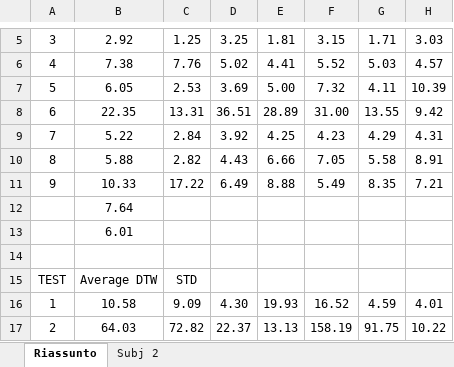
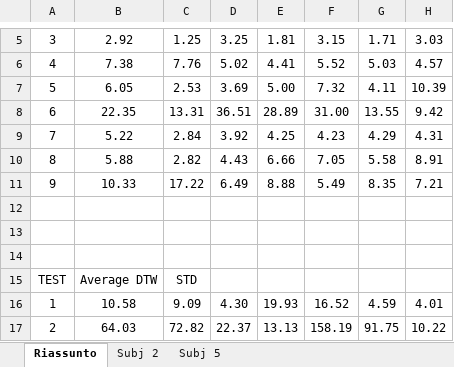
Before and after one commit to jesus-333/Variational-Autoencoder-for-EEG-analysis, an Excel workbook: Saved Model/full_eeg/dtw_results.xlsx, sheet Riassunto, drawn as a sheet; only a part is shown, gaps mark what is left out; values as stored, in another font and other column widths than the file's, no borders; conditional formats not drawn; the diff names each change by its address in the sheet, - before the commit and + after, or states it on an @@ line.

```diff
--- a/Saved Model/full_eeg/dtw_results.xlsx (sheet Riassunto)
+++ b/Saved Model/full_eeg/dtw_results.xlsx (sheet Riassunto)
+sheet tab: Subj 5
-B12: 7.64
+B12: (empty)
-B13: 6.01
+B13: (empty)
```
Also changed, not shown: sheet Subj 2, 7 other files.
